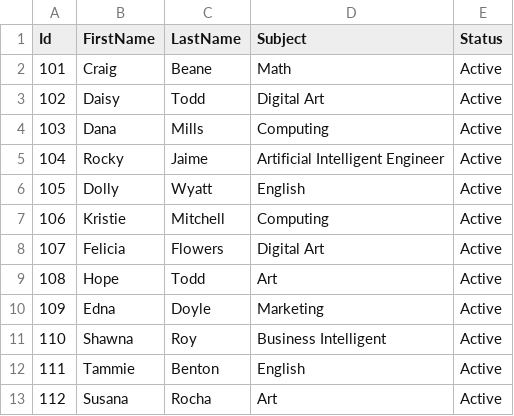
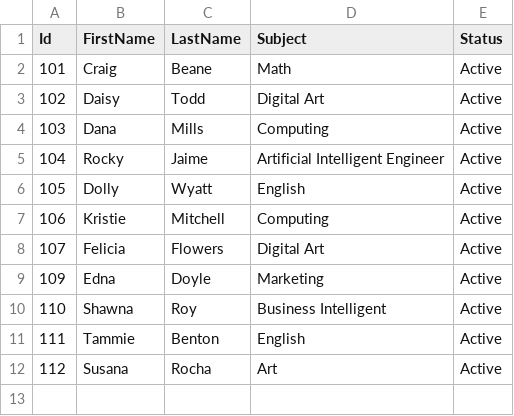
Before and after one commit to FnGitHub9/ASM2_AdvPrm-SIMS, a CSV file: ASM2_AdvPrm_SIMS/CSV-FIles/Teacher.csv, drawn as a sheet; the diff names each change by its address in the sheet, - before the commit and + after, or states it on an @@ line.

```diff
--- a/ASM2_AdvPrm_SIMS/CSV-FIles/Teacher.csv
+++ b/ASM2_AdvPrm_SIMS/CSV-FIles/Teacher.csv
-row 9: 108 | Hope | Todd | Art | Active
```
Also changed, not shown: ASM2_AdvPrm_SIMS/CSV-FIles/Course.csv, ASM2_AdvPrm_SIMS/CSV-FIles/Student.csv, 7 other files.
